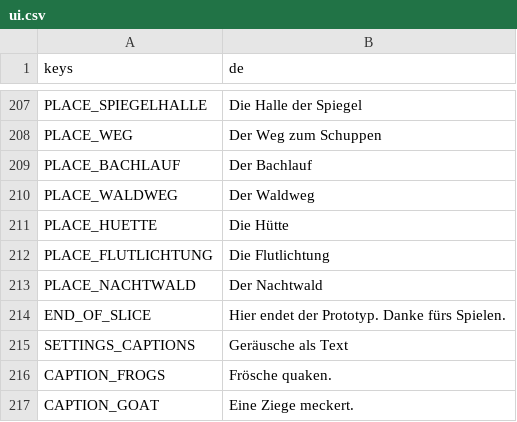
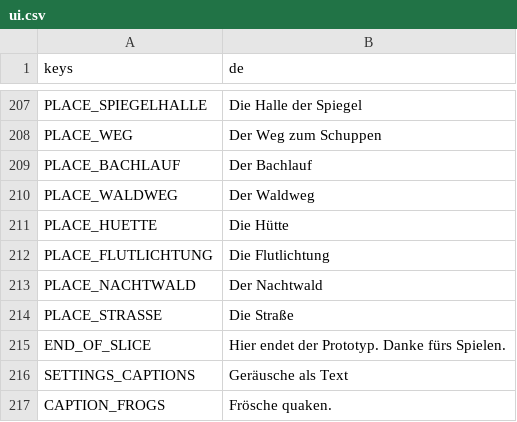
Before and after one commit to Stanzlu/Game, a CSV file: content/locale/ui.csv, drawn as a sheet; only a part is shown, gaps mark what is left out; the shorter side is filled out with more unchanged rows; the diff names each change by its address in the sheet, - before the commit and + after, or states it on an @@ line.

```diff
--- a/content/locale/ui.csv
+++ b/content/locale/ui.csv
+row 214: PLACE_STRASSE | Die Straße
```
Also changed, not shown: 9 other files.
